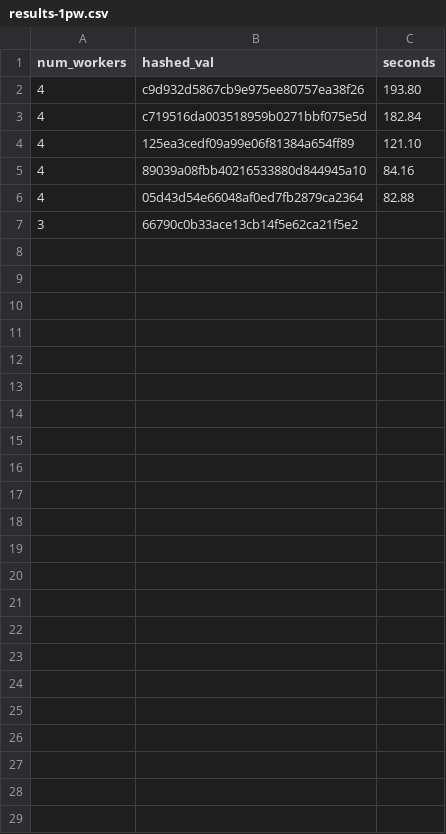
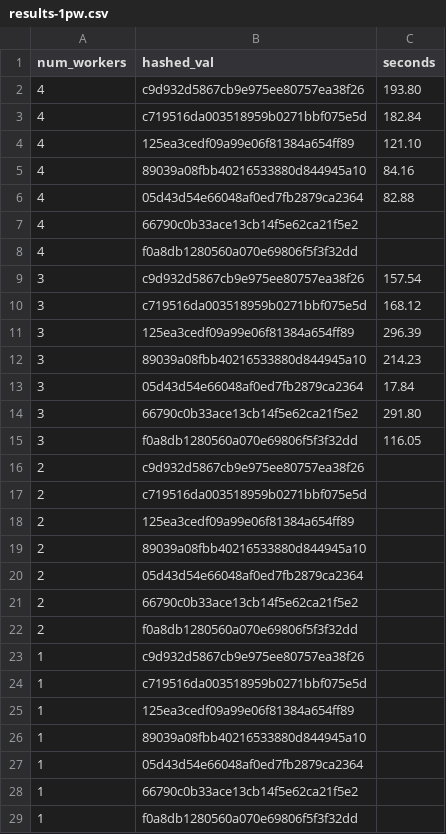
Before and after one commit to brihand/geni-mini, a CSV file: results-1pw.csv, drawn as a sheet.

Commit message:
more results

```diff
--- a/results-1pw.csv
+++ b/results-1pw.csv
@@ -6,2 +6,24 @@ num_workers,hashed_val,seconds
 4,05d43d54e66048af0ed7fb2879ca2364,82.88
-3,66790c0b33ace13cb14f5e62ca21f5e2,
+4,66790c0b33ace13cb14f5e62ca21f5e2,
+4,f0a8db1280560a070e69806f5f3f32dd,
+3,c9d932d5867cb9e975ee80757ea38f26,157.54
+3,c719516da003518959b0271bbf075e5d,168.12
+3,125ea3cedf09a99e06f81384a654ff89,296.39
+3,89039a08fbb40216533880d844945a10,214.23
+3,05d43d54e66048af0ed7fb2879ca2364,17.84
+3,66790c0b33ace13cb14f5e62ca21f5e2,291.80
+3,f0a8db1280560a070e69806f5f3f32dd,116.05
+2,c9d932d5867cb9e975ee80757ea38f26,
+2,c719516da003518959b0271bbf075e5d,
+2,125ea3cedf09a99e06f81384a654ff89,
+2,89039a08fbb40216533880d844945a10,
+2,05d43d54e66048af0ed7fb2879ca2364,
+2,66790c0b33ace13cb14f5e62ca21f5e2,
+2,f0a8db1280560a070e69806f5f3f32dd,
+1,c9d932d5867cb9e975ee80757ea38f26,
+1,c719516da003518959b0271bbf075e5d,
+1,125ea3cedf09a99e06f81384a654ff89,
+1,89039a08fbb40216533880d844945a10,
+1,05d43d54e66048af0ed7fb2879ca2364,
+1,66790c0b33ace13cb14f5e62ca21f5e2,
+1,f0a8db1280560a070e69806f5f3f32dd,
```
Also changed, not shown: tests.csv.
